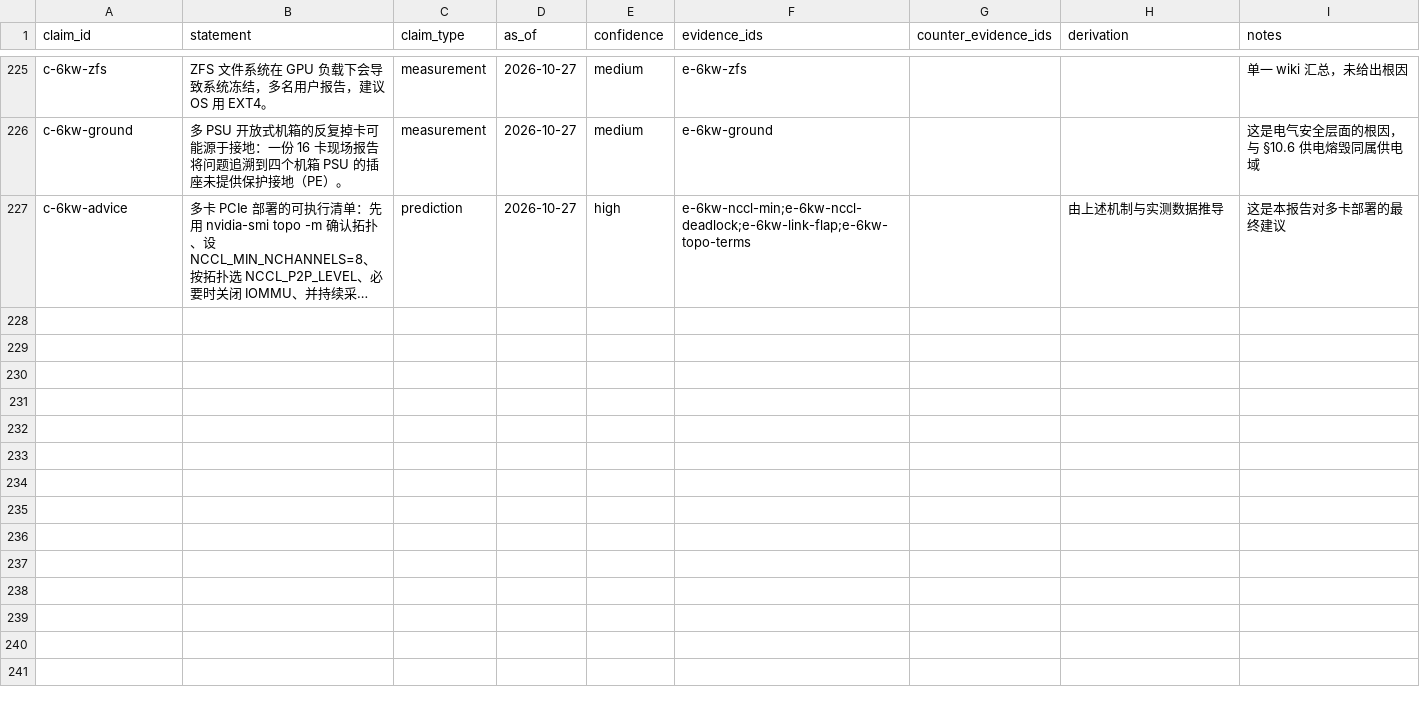
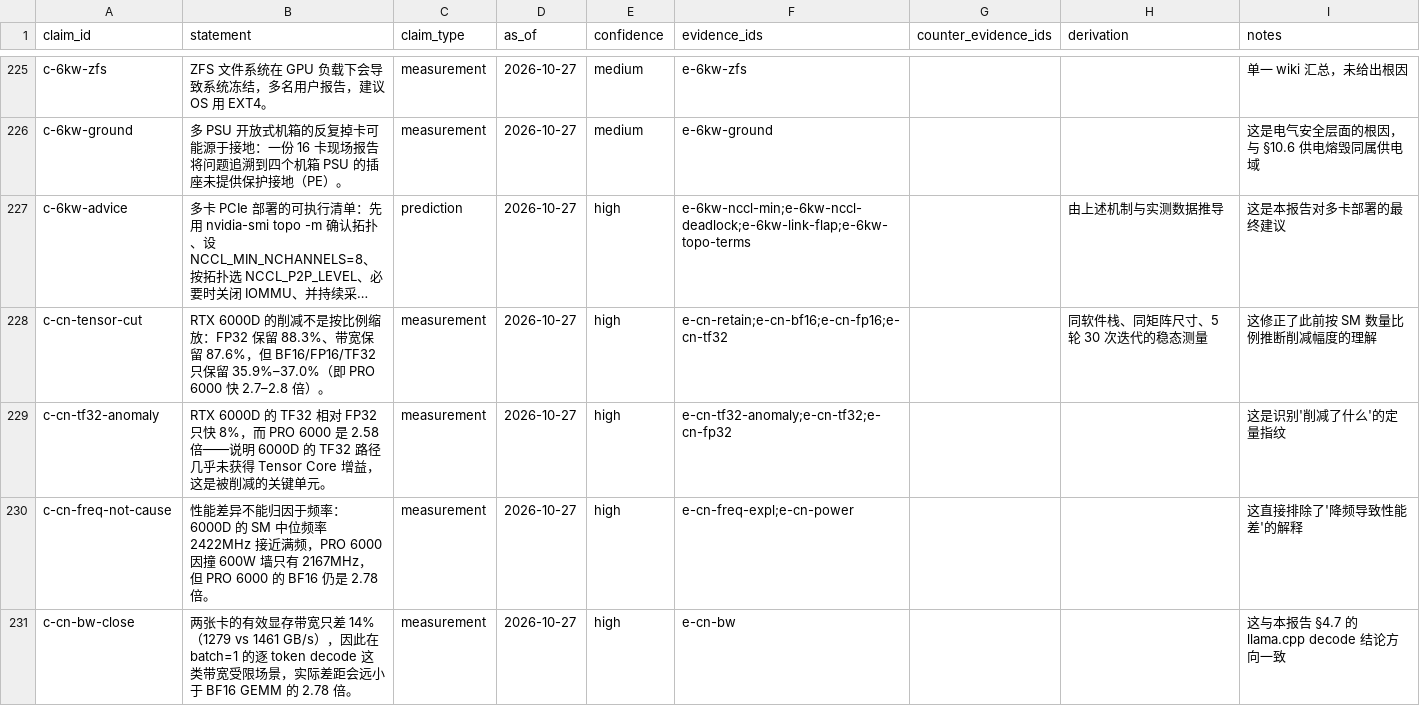
Before and after one commit to taishan1994/DeepResearchRSI, a CSV file: research/rtx-pro-6000/claims.csv, drawn as a sheet; only a part is shown, gaps mark what is left out; long unchanged cells end in …; the diff covers the shown part only; the diff names each change by its address in the sheet, - before the commit and + after, or states it on an @@ line.

```diff
--- a/research/rtx-pro-6000/claims.csv
+++ b/research/rtx-pro-6000/claims.csv
+row 228: c-cn-tensor-cut | RTX 6000D 的削减不是按比例缩放：FP32 保留 88.3%、带宽保留 87.6%，但 BF16/FP16/TF32 只保留 35.9%–37.0%（即 PRO 6000 快 2.7–2.8 倍）。 | measurement | 2026-10-27 | high | e-cn-retain;e-cn-bf16;e-cn-fp16;e-cn-tf32 |  | 同软件栈、同矩阵尺寸、5 轮 30 次迭代的稳态测量 | 这修正了此前按 SM 数量比例推断削减幅度的理解
+row 229: c-cn-tf32-anomaly | RTX 6000D 的 TF32 相对 FP32 只快 8%，而 PRO 6000 是 2.58 倍——说明 6000D 的 TF32 路径几乎未获得 Tensor Core 增益，这是被削减的关键单元。 | measurement | 2026-10-27 | high | e-cn-tf32-anomaly;e-cn-tf32;e-cn-fp32 |  |  | 这是识别'削减了什么'的定量指纹
+row 230: c-cn-freq-not-cause | 性能差异不能归因于频率：6000D 的 SM 中位频率 2422MHz 接近满频，PRO 6000 因撞 600W 墙只有 2167MHz，但 PRO 6000 的 BF16 仍是 2.78 倍。 | measurement | 2026-10-27 | high | e-cn-freq-expl;e-cn-power |  |  | 这直接排除了'降频导致性能差'的解释
+row 231: c-cn-bw-close | 两张卡的有效显存带宽只差 14%（1279 vs 1461 GB/s），因此在 batch=1 的逐 token decode 这类带宽受限场景，实际差距会远小于 BF16 GEMM 的 2.78 倍。 | measurement | 2026-10-27 | high | e-cn-bw |  |  | 这与本报告 §4.7 的 llama.cpp decode 结论方向一致
```
Also changed, not shown: 4 added rows elsewhere in this file, research/rtx-pro-6000/evidence.csv, research/rtx-pro-6000/sources.csv, 1 other file.
